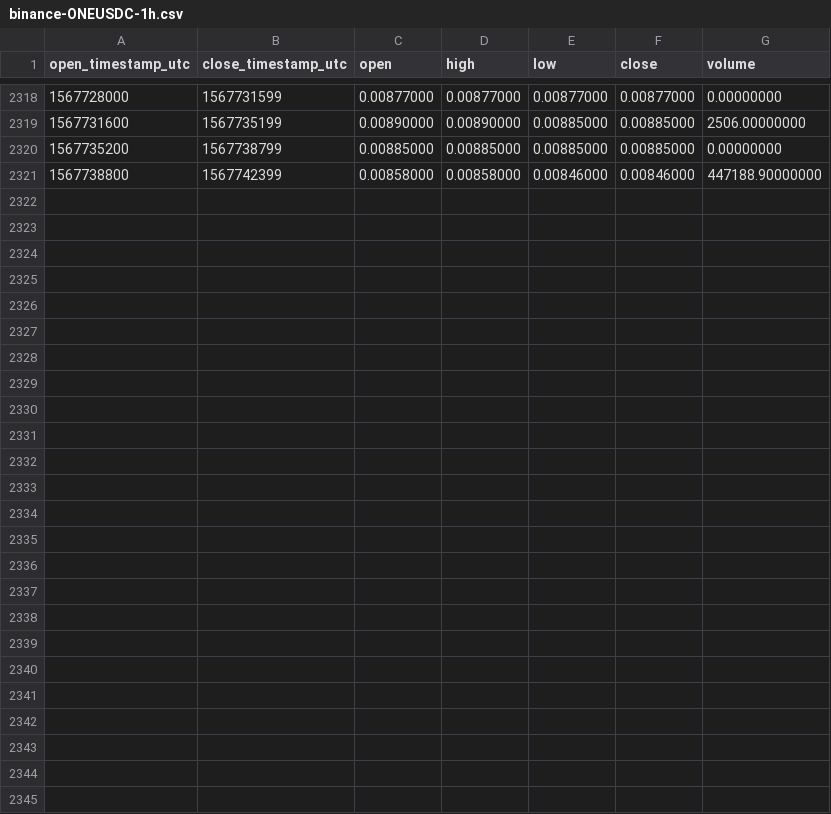
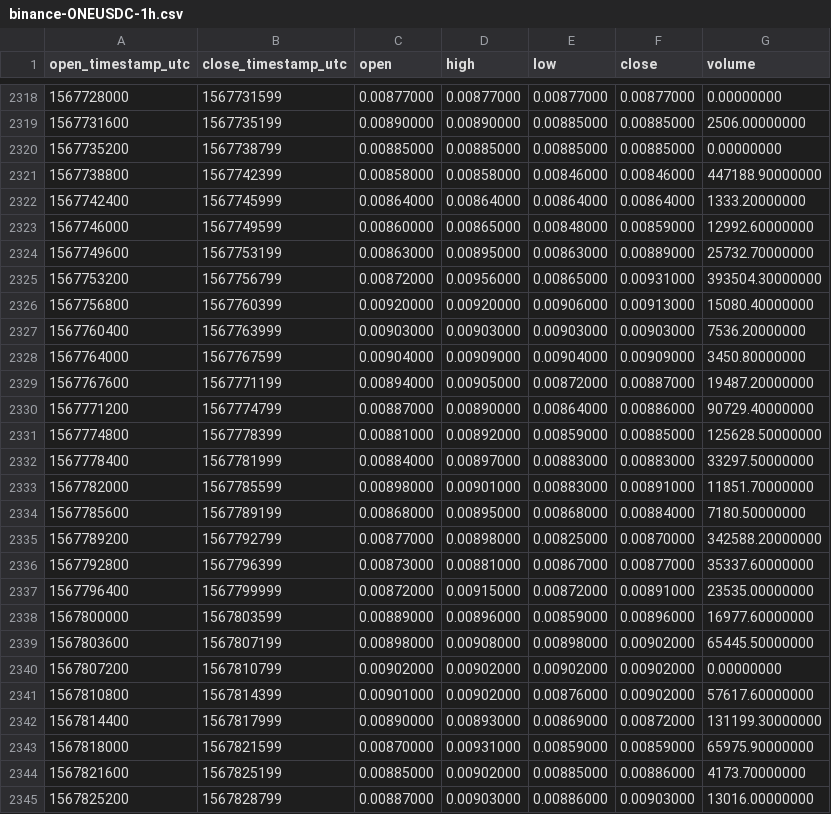
Before and after one commit to cryptobigbro/binance-ONEUSDC, a CSV file: binance-ONEUSDC-1h.csv, drawn as a sheet; only a part is shown, gaps mark what is left out.

Commit message:
Update OHLCV data.

```diff
--- a/binance-ONEUSDC-1h.csv
+++ b/binance-ONEUSDC-1h.csv
@@ -2321 +2321,25 @@ open_timestamp_utc,close_timestamp_utc,open,high,low,close,volume
 1567738800,1567742399,0.00858000,0.00858000,0.00846000,0.00846000,447188.90000000
+1567742400,1567745999,0.00864000,0.00864000,0.00864000,0.00864000,1333.20000000
+1567746000,1567749599,0.00860000,0.00865000,0.00848000,0.00859000,12992.60000000
+1567749600,1567753199,0.00863000,0.00895000,0.00863000,0.00889000,25732.70000000
+1567753200,1567756799,0.00872000,0.00956000,0.00865000,0.00931000,393504.30000000
+1567756800,1567760399,0.00920000,0.00920000,0.00906000,0.00913000,15080.40000000
+1567760400,1567763999,0.00903000,0.00903000,0.00903000,0.00903000,7536.20000000
+1567764000,1567767599,0.00904000,0.00909000,0.00904000,0.00909000,3450.80000000
+1567767600,1567771199,0.00894000,0.00905000,0.00872000,0.00887000,19487.20000000
+1567771200,1567774799,0.00887000,0.00890000,0.00864000,0.00886000,90729.40000000
+1567774800,1567778399,0.00881000,0.00892000,0.00859000,0.00885000,125628.50000000
+1567778400,1567781999,0.00884000,0.00897000,0.00883000,0.00883000,33297.50000000
+1567782000,1567785599,0.00898000,0.00901000,0.00883000,0.00891000,11851.70000000
+1567785600,1567789199,0.00868000,0.00895000,0.00868000,0.00884000,7180.50000000
+1567789200,1567792799,0.00877000,0.00898000,0.00825000,0.00870000,342588.20000000
+1567792800,1567796399,0.00873000,0.00881000,0.00867000,0.00877000,35337.60000000
+1567796400,1567799999,0.00872000,0.00915000,0.00872000,0.00891000,23535.00000000
+1567800000,1567803599,0.00889000,0.00896000,0.00859000,0.00896000,16977.60000000
+1567803600,1567807199,0.00898000,0.00908000,0.00898000,0.00902000,65445.50000000
+1567807200,1567810799,0.00902000,0.00902000,0.00902000,0.00902000,0.00000000
+1567810800,1567814399,0.00901000,0.00902000,0.00876000,0.00902000,57617.60000000
+1567814400,1567817999,0.00890000,0.00893000,0.00869000,0.00872000,131199.30000000
+1567818000,1567821599,0.00870000,0.00931000,0.00859000,0.00859000,65975.90000000
+1567821600,1567825199,0.00885000,0.00902000,0.00885000,0.00886000,4173.70000000
+1567825200,1567828799,0.00887000,0.00903000,0.00886000,0.00903000,13016.00000000
```
Also changed, not shown: binance-ONEUSDC-1d.csv.
